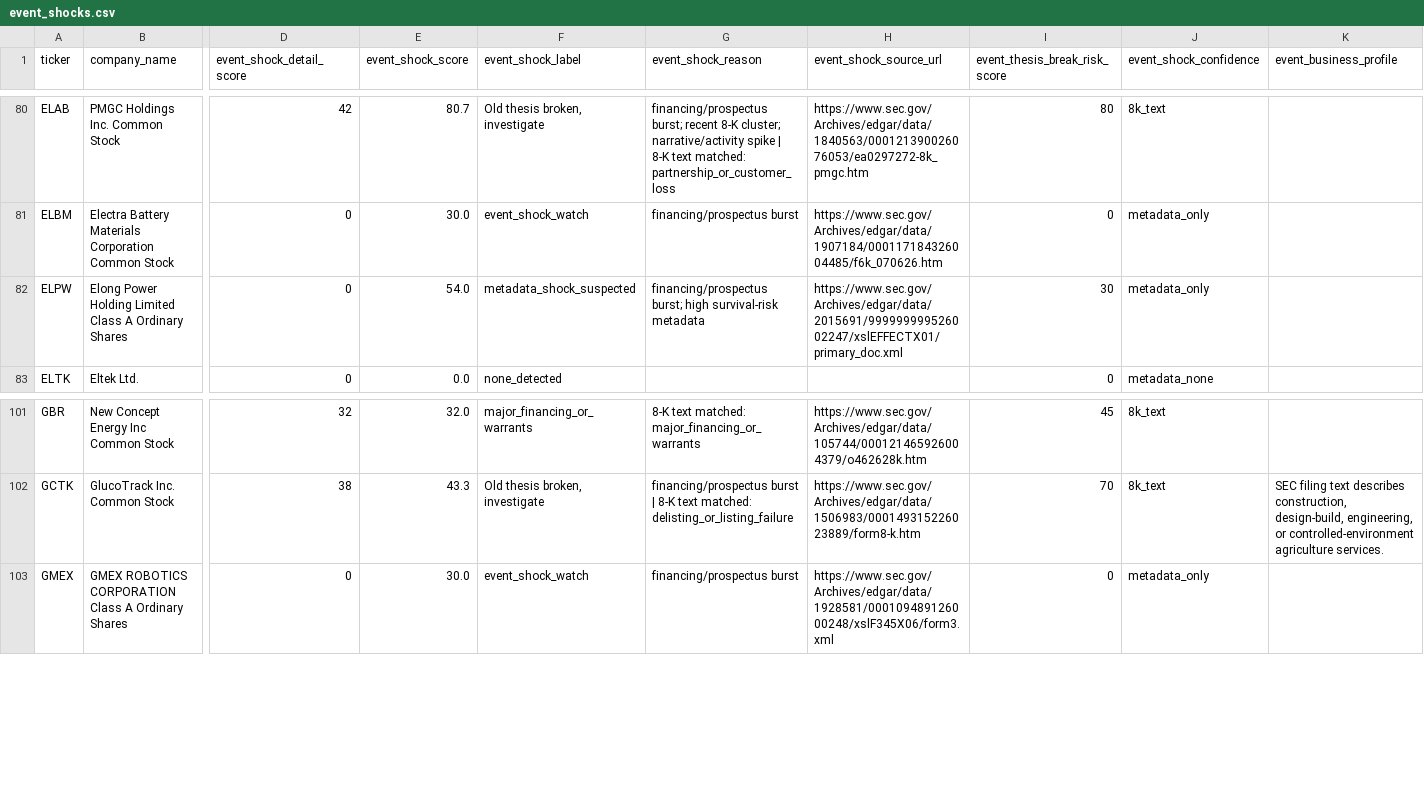
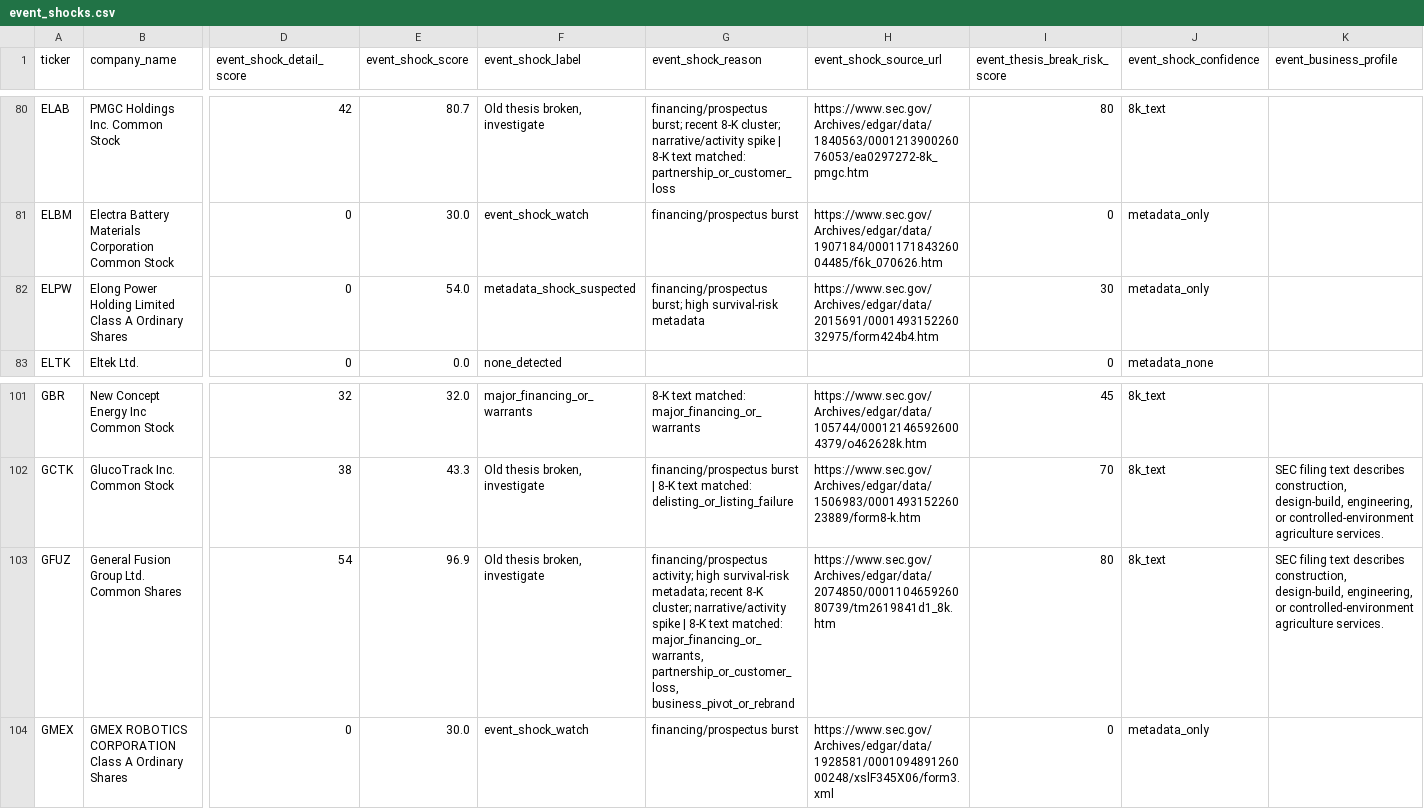
Before and after one commit to Kastnermj/mysterymachine, a CSV file: data/processed/event_shocks.csv, drawn as a sheet; only a part is shown, gaps mark what is left out; rows hold the shown columns only; the diff names each change by its address in the sheet, - before the commit and + after, or states it on an @@ line.

```diff
--- a/data/processed/event_shocks.csv
+++ b/data/processed/event_shocks.csv
-H82 (event_shock_source_url): https://www.sec.gov/Archives/edgar/data/2015691/999999999526002247/xslEFFECTX01/primary_doc.xml
+H82 (event_shock_source_url): https://www.sec.gov/Archives/edgar/data/2015691/000149315226032975/form424b4.htm
+row 103: GFUZ | General Fusion Group Ltd. Common Shares | 54 | 96.9 | Old thesis broken, investigate | financing/prospectus activity; high survival-risk metadata; recent 8-K cluster; narrative/activity spike | 8-K text matched: major_financing_or_warrants, partnership_or_customer_loss, business_pivot_or_rebrand | https://www.sec.gov/Archives/edgar/data/2074850/000110465926080739/tm2619841d1_8k.htm | 80 | 8k_text | SEC filing text describes construction, design-build, engineering, or controlled-environment agriculture services.
```
Also changed, not shown: data/processed/fundamentals_stub.csv, data/processed/price_history_features.csv, 11 other files.
